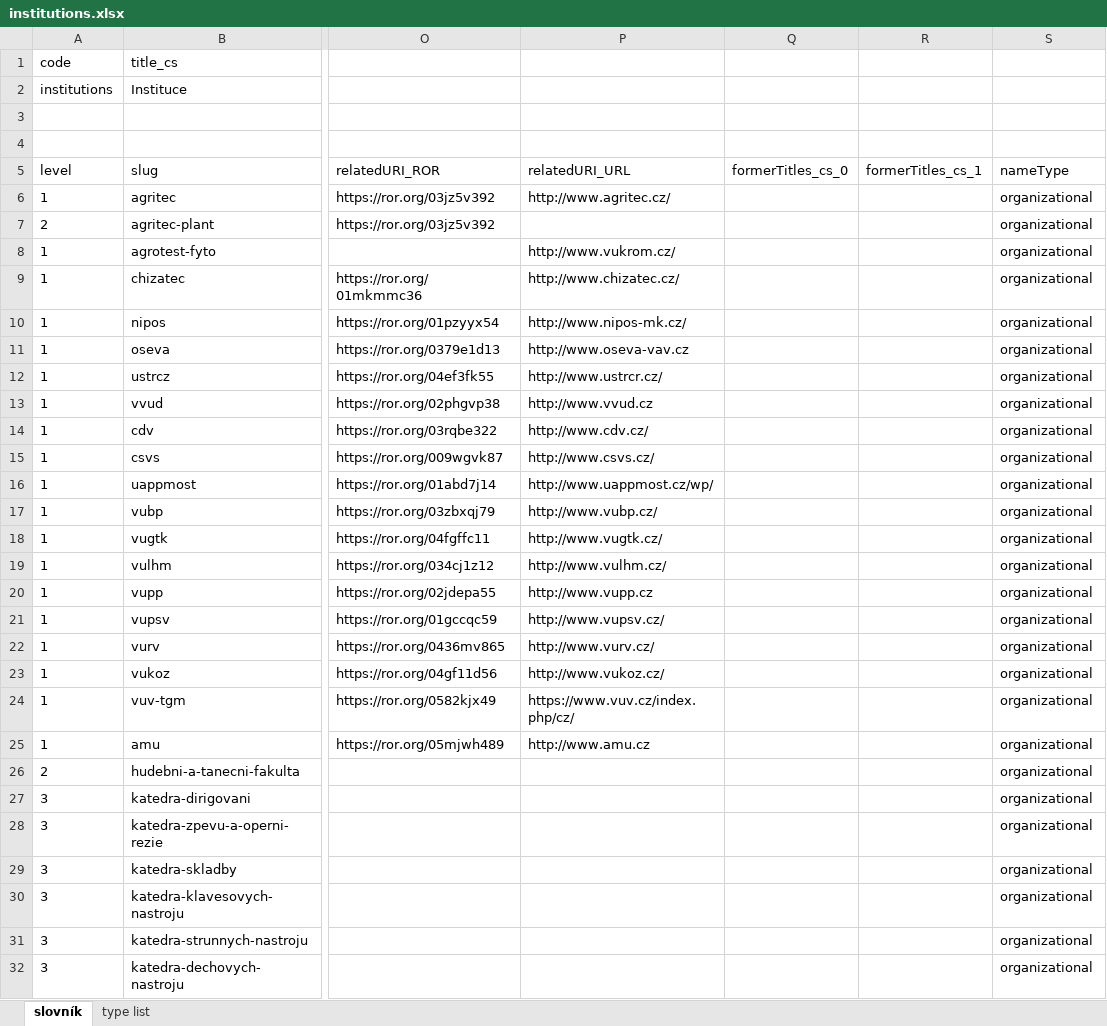
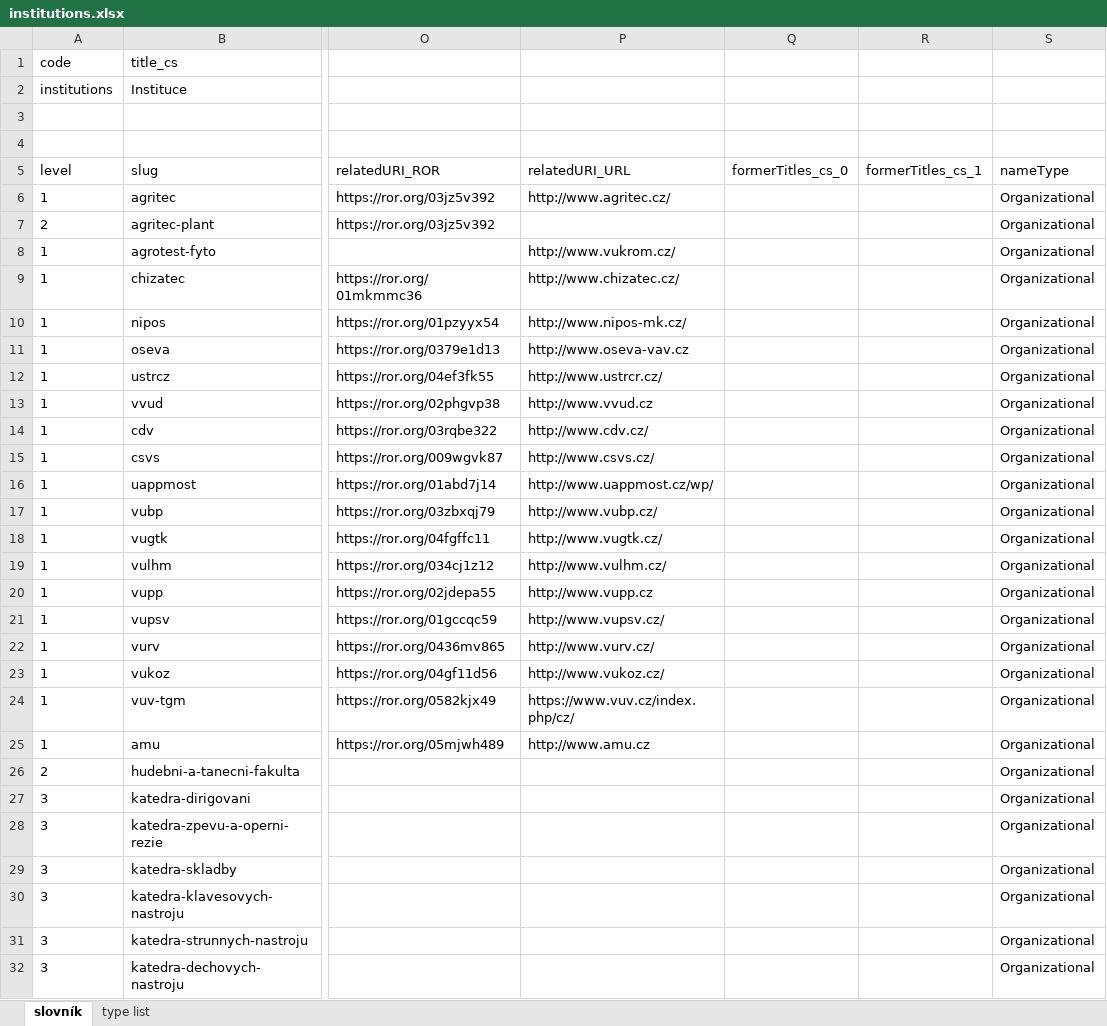
Before and after one commit to Narodni-repozitar/nr-taxonomies, an Excel workbook: data/excel/institutions.xlsx, sheet slovník, drawn as a sheet; only a part is shown, gaps mark what is left out; values as stored, in another font and other column widths than the file's, no borders; charts and pictures and conditional formats not drawn; the diff covers the shown part only; the diff names each change by its address in the sheet, - before the commit and + after, or states it on an @@ line.

Commit message:
uppercase nameType in institutions.xlsx

```diff
--- a/data/excel/institutions.xlsx (sheet slovník)
+++ b/data/excel/institutions.xlsx (sheet slovník)
-S6:S32 (nameType): organizational
+S6:S32 (nameType): Organizational
```
Also changed, not shown: 1753 edited cells elsewhere in this sheet, charts or pictures, 1 other file.
